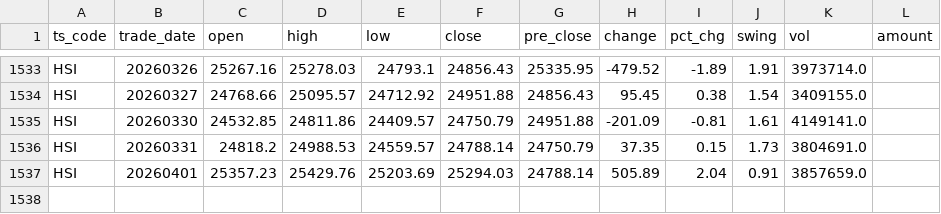
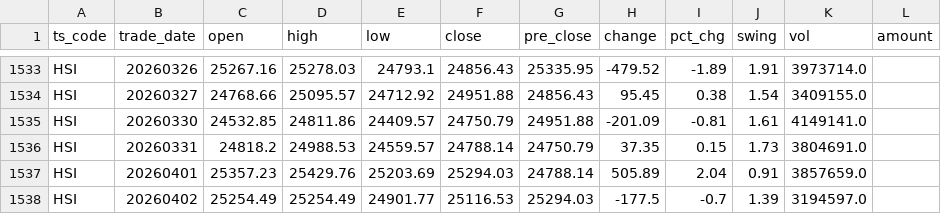
Before and after one commit to njedu2023-prog/JD-data, a CSV file: data_raw/HSI/hsi_raw.csv, drawn as a sheet; only a part is shown, gaps mark what is left out.

```diff
--- a/data_raw/HSI/hsi_raw.csv
+++ b/data_raw/HSI/hsi_raw.csv
@@ -1537 +1537,2 @@ HSI,20260331,24818.2,24988.53,24559.57,24788.14,24750.79,37.35,0.15,1.73,3804691
 HSI,20260401,25357.23,25429.76,25203.69,25294.03,24788.14,505.89,2.04,0.91,3857659.0,
+HSI,20260402,25254.49,25254.49,24901.77,25116.53,25294.03,-177.5,-0.7,1.39,3194597.0,
```
Also changed, not shown: data_clean/HSI/hsi_clean.csv, refresh_log/refresh_log.csv.
